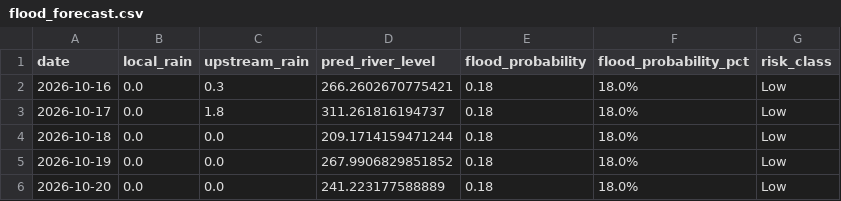
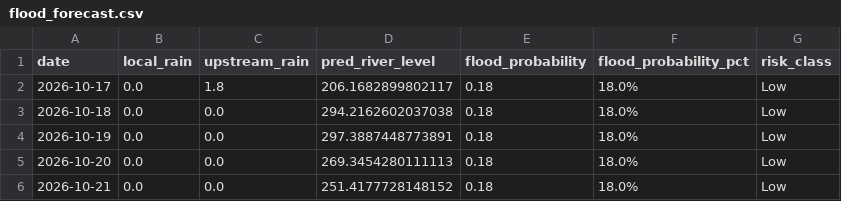
Before and after one commit to kgyb02/Matsya-Flood-detector, a CSV file: backend/flood_detector/flood_forecast.csv, drawn as a sheet.

```diff
--- a/backend/flood_detector/flood_forecast.csv
+++ b/backend/flood_detector/flood_forecast.csv
@@ -1,6 +1,6 @@
 date,local_rain,upstream_rain,pred_river_level,flood_probability,flood_probability_pct,risk_class
-2026-10-16,0.0,0.3,266.2602670775421,0.18,18.0%,Low
-2026-10-17,0.0,1.8,311.261816194737,0.18,18.0%,Low
-2026-10-18,0.0,0.0,209.1714159471244,0.18,18.0%,Low
-2026-10-19,0.0,0.0,267.9906829851852,0.18,18.0%,Low
-2026-10-20,0.0,0.0,241.223177588889,0.18,18.0%,Low
+2026-10-17,0.0,1.8,206.1682899802117,0.18,18.0%,Low
+2026-10-18,0.0,0.0,294.2162602037038,0.18,18.0%,Low
+2026-10-19,0.0,0.0,297.3887448773891,0.18,18.0%,Low
+2026-10-20,0.0,0.0,269.3454280111113,0.18,18.0%,Low
+2026-10-21,0.0,0.0,251.4177728148152,0.18,18.0%,Low
```
Also changed, not shown: backend/csv_generator/flood_prediction.csv, 3 other files.
